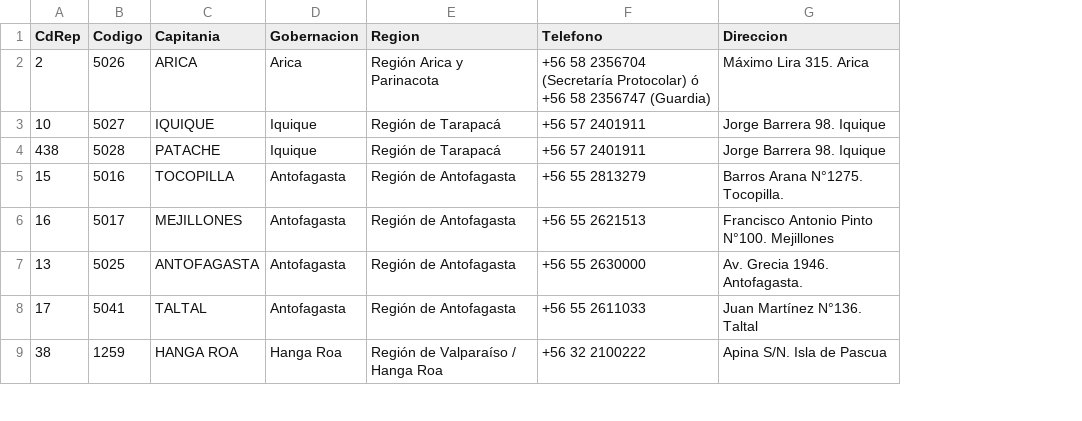
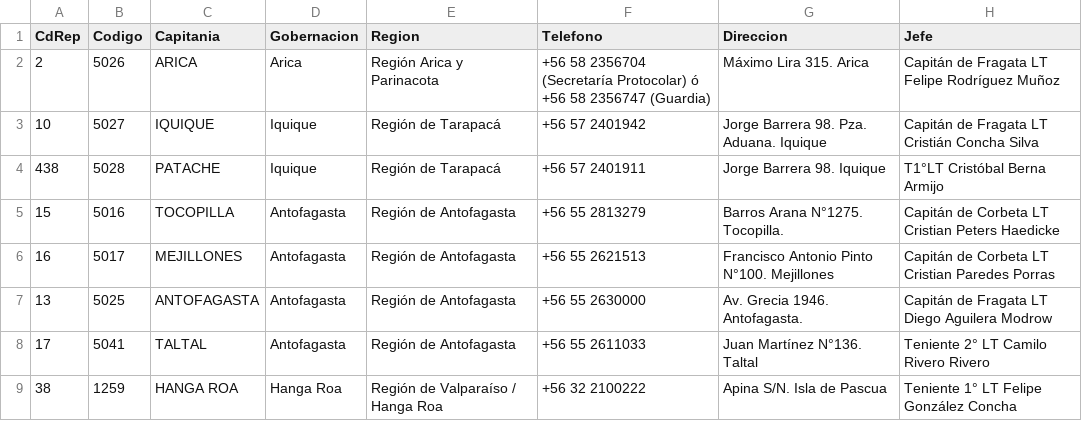
Before and after one commit to NachoNawrath/tmarea-backend, a CSV file: _sondeo_catalogo/capitanias_64_final.csv, drawn as a sheet; only a part is shown; the diff covers the shown part only; the diff names each change by its address in the sheet, - before the commit and + after, or states it on an @@ line.

Commit message:
datos(jurisdiccion): contacto por capitania 63/64 desde paginas de gobernaciones
Reparseo de los 16 HTML de gobernaciones: titulos en div id=vtxt_cuerpo_TN, no en h3. Suma telefono de Melinka, Chanaral y Puerto Montt (ausentes en capuertos_eol.html) y el nombre del Capitan de Puerto. Rada Covadonga (CdRep 291) queda sin contacto: ficha vacia en DIRECTEMAR y sin bahias asociadas en SITPORT. Fallback definido por el owner: sin telefono -> comunicar por radio.

```diff
--- a/_sondeo_catalogo/capitanias_64_final.csv
+++ b/_sondeo_catalogo/capitanias_64_final.csv
+column H (Jefe), rows 2-9: Capitán de Fragata LT Felipe Rodríguez Muñoz | Capitán de Fragata LT Cristián Concha Silva | T1°LT Cristóbal Berna Armijo | Capitán de Corbeta LT Cristian Peters Haedicke | Capitán de Corbeta LT Cristian Paredes Porras | Capitán de Fragata LT Diego Aguilera Modrow | Teniente 2° LT Camilo Rivero Rivero | Teniente 1° LT Felipe González Concha
-F3 (Telefono): +56 57 2401911
+F3 (Telefono): +56 57 2401942
-G3 (Direccion): Jorge Barrera 98. Iquique
+G3 (Direccion): Jorge Barrera 98. Pza. Aduana. Iquique
```
Also changed, not shown: 20 edited cells elsewhere in this file, 1 other file.
